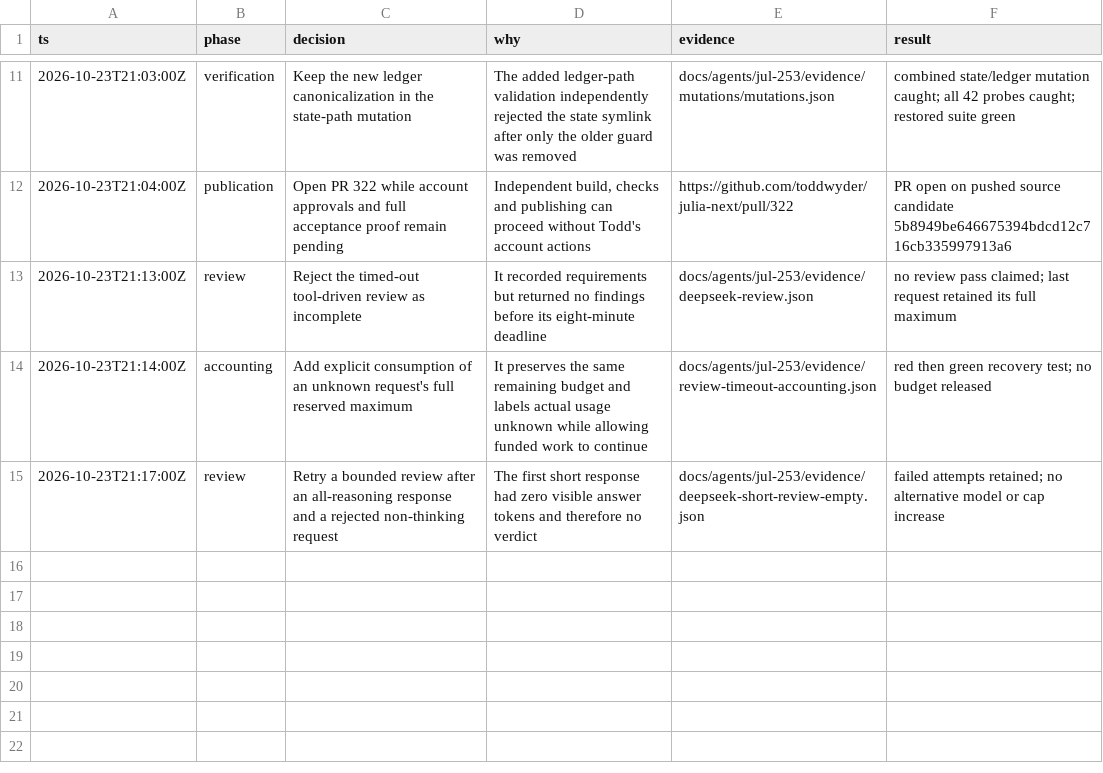
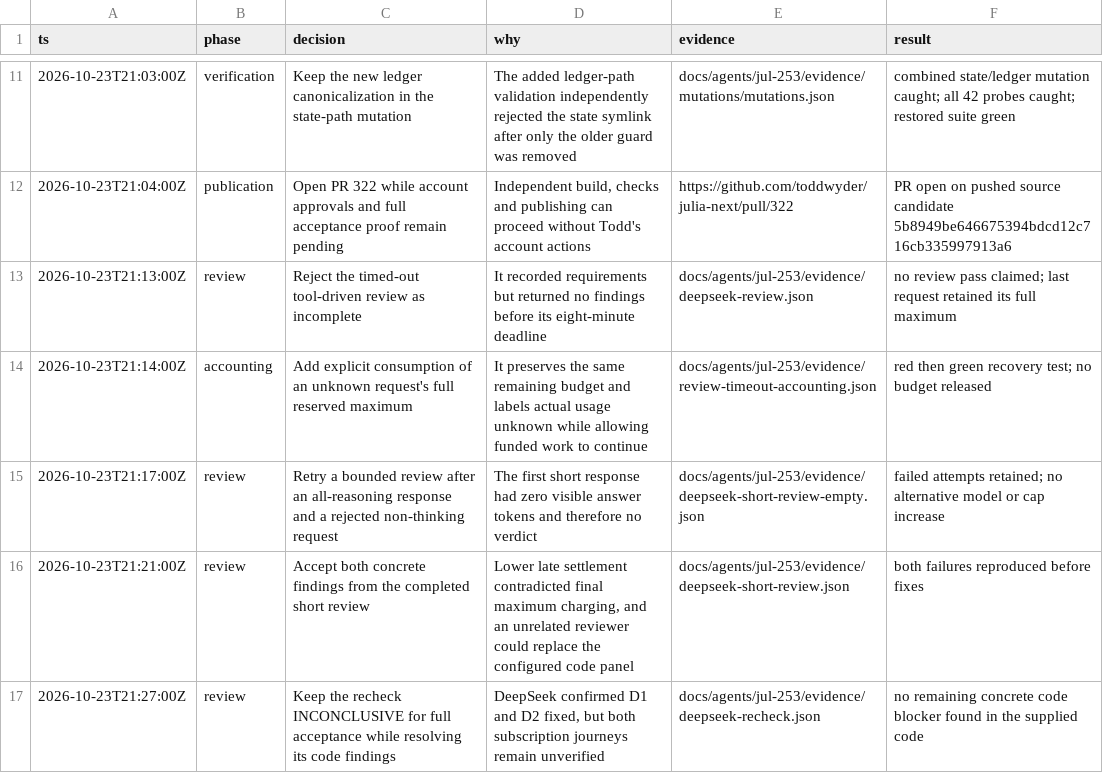
Before and after one commit to toddwyder/julia-next, a TSV file: docs/agents/jul-253/decisions.tsv, drawn as a sheet; only a part is shown, gaps mark what is left out.

Commit message:
fix(runner): finalize maximum charges and require both configured reviewers

```diff
--- a/docs/agents/jul-253/decisions.tsv
+++ b/docs/agents/jul-253/decisions.tsv
@@ -15 +15,3 @@ ts	phase	decision	why	evidence	result
 2026-10-23T21:17:00Z	review	Retry a bounded review after an all-reasoning response and a rejected non-thinking request	The first short response had zero visible answer tokens and therefore no verdict	docs/agents/jul-253/evidence/deepseek-short-review-empty.json	failed attempts retained; no alternative model or cap increase
+2026-10-23T21:21:00Z	review	Accept both concrete findings from the completed short review	Lower late settlement contradicted final maximum charging, and an unrelated reviewer could replace the configured code panel	docs/agents/jul-253/evidence/deepseek-short-review.json	both failures reproduced before fixes
+2026-10-23T21:27:00Z	review	Keep the recheck INCONCLUSIVE for full acceptance while resolving its code findings	DeepSeek confirmed D1 and D2 fixed, but both subscription journeys remain unverified	docs/agents/jul-253/evidence/deepseek-recheck.json	no remaining concrete code blocker found in the supplied code
```
Also changed, not shown: 21 other files.
